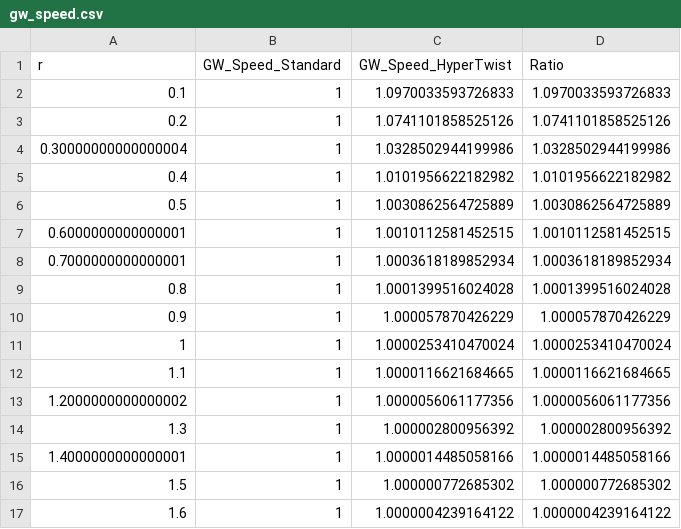
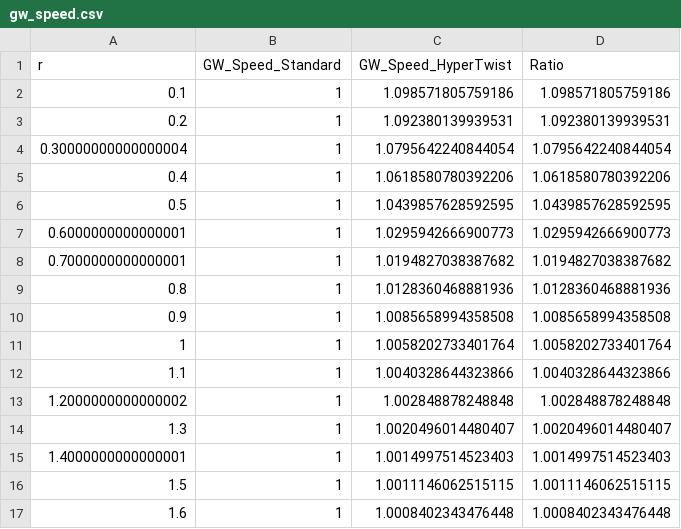
Before and after one commit to andysay1/hypertwist, a CSV file: gw_speed.csv, drawn as a sheet; only a part is shown; the diff covers the shown part only.

```diff
--- a/gw_speed.csv
+++ b/gw_speed.csv
@@ -1,17 +1,17 @@
 r,GW_Speed_Standard,GW_Speed_HyperTwist,Ratio
-0.1,1,1.0970033593726833,1.0970033593726833
-0.2,1,1.0741101858525126,1.0741101858525126
-0.30000000000000004,1,1.0328502944199986,1.0328502944199986
-0.4,1,1.0101956622182982,1.0101956622182982
-0.5,1,1.0030862564725889,1.0030862564725889
-0.6000000000000001,1,1.0010112581452515,1.0010112581452515
-0.7000000000000001,1,1.0003618189852934,1.0003618189852934
-0.8,1,1.0001399516024028,1.0001399516024028
-0.9,1,1.000057870426229,1.000057870426229
-1,1,1.0000253410470024,1.0000253410470024
-1.1,1,1.0000116621684665,1.0000116621684665
-1.2000000000000002,1,1.0000056061177356,1.0000056061177356
-1.3,1,1.000002800956392,1.000002800956392
-1.4000000000000001,1,1.0000014485058166,1.0000014485058166
-1.5,1,1.000000772685302,1.000000772685302
-1.6,1,1.0000004239164122,1.0000004239164122
+0.1,1,1.098571805759186,1.098571805759186
+0.2,1,1.092380139939531,1.092380139939531
+0.30000000000000004,1,1.0795642240844054,1.0795642240844054
+0.4,1,1.0618580780392206,1.0618580780392206
+0.5,1,1.0439857628592595,1.0439857628592595
+0.6000000000000001,1,1.0295942666900773,1.0295942666900773
+0.7000000000000001,1,1.0194827038387682,1.0194827038387682
+0.8,1,1.0128360468881936,1.0128360468881936
+0.9,1,1.0085658994358508,1.0085658994358508
+1,1,1.0058202733401764,1.0058202733401764
+1.1,1,1.0040328644323866,1.0040328644323866
+1.2000000000000002,1,1.002848878248848,1.002848878248848
+1.3,1,1.0020496014480407,1.0020496014480407
+1.4000000000000001,1,1.0014997514523403,1.0014997514523403
+1.5,1,1.0011146062515115,1.0011146062515115
+1.6,1,1.0008402343476448,1.0008402343476448
```
Also changed, not shown: 168 edited cells elsewhere in this file, binary_merger_snr.csv, curvature_invariants.csv, 8 other files.
